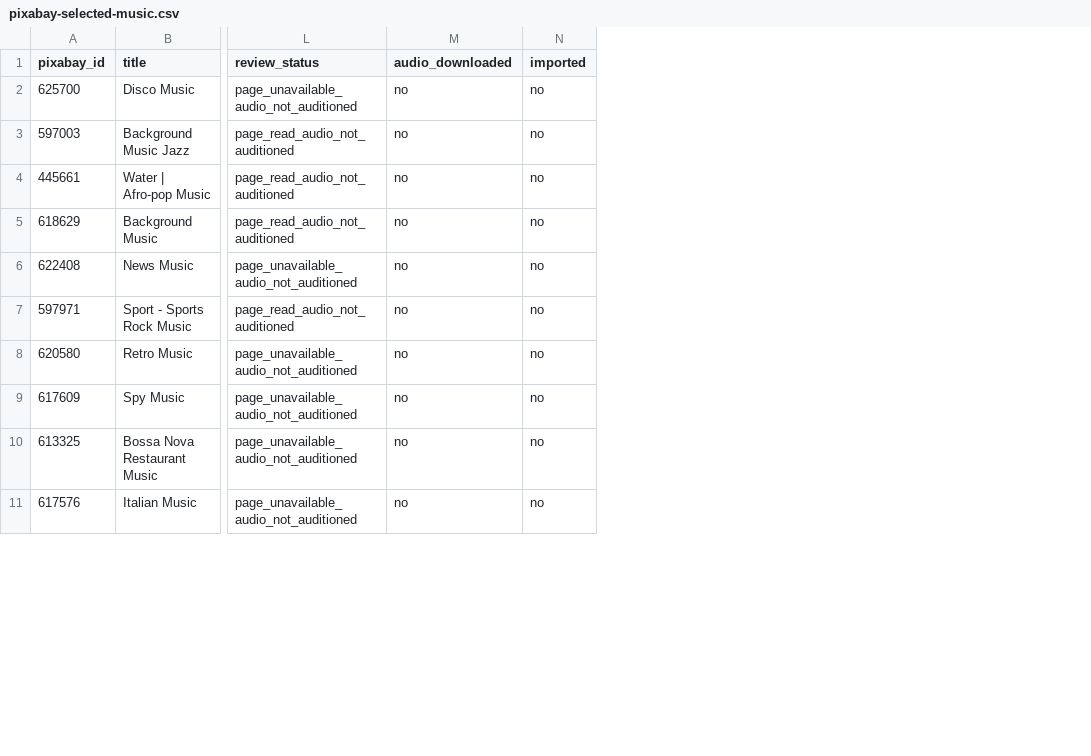
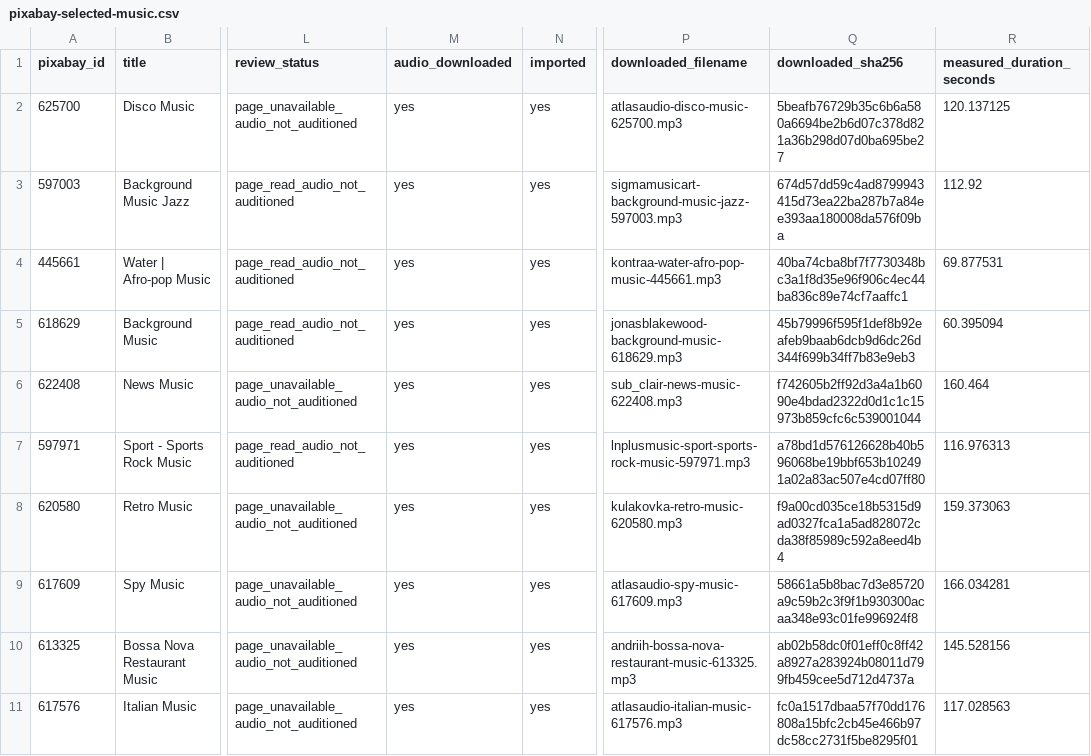
Before and after one commit to gouranga67/gm-media-server, a CSV file: docs/pixabay-selected-music.csv, drawn as a sheet; only a part is shown, gaps mark what is left out; the diff covers the shown part only; the diff names each change by its address in the sheet, - before the commit and + after, or states it on an @@ line.

Commit message:
Record verified imports for selected Pixabay music

```diff
--- a/docs/pixabay-selected-music.csv
+++ b/docs/pixabay-selected-music.csv
+column P (downloaded_filename), rows 2-11: atlasaudio-disco-music-625700.mp3 | sigmamusicart-background-music-jazz-597003.mp3 | kontraa-water-afro-pop-music-445661.mp3 | jonasblakewood-background-music-618629.mp3 | sub_clair-news-music-622408.mp3 | lnplusmusic-sport-sports-rock-music-597971.mp3 | kulakovka-retro-music-620580.mp3 | atlasaudio-spy-music-617609.mp3 | andriih-bossa-nova-restaurant-music-613325.mp3 | atlasaudio-italian-music-617576.mp3
+column Q (downloaded_sha256), rows 2-11: 5beafb76729b35c6b6a580a6694be2b6d07c378d821a36b298d07d0ba695be27 | 674d57dd59c4ad8799943415d73ea22ba287b7a84ee393aa180008da576f09ba | 40ba74cba8bf7f7730348bc3a1f8d35e96f906c4ec44ba836c89e74cf7aaffc1 | 45b79996f595f1def8b92eafeb9baab6dcb9d6dc26d344f699b34ff7b83e9eb3 | f742605b2ff92d3a4a1b6090e4bdad2322d0d1c1c15973b859cfc6c539001044 | a78bd1d576126628b40b596068be19bbf653b102491a02a83ac507e4cd07ff80 | f9a00cd035ce18b5315d9ad0327fca1a5ad828072cda38f85989c592a8eed4b4 | 58661a5b8bac7d3e85720a9c59b2c3f9f1b930300acaa348e93c01fe996924f8 | ab02b58dc0f01eff0c8ff42a8927a283924b08011d799fb459cee5d712d4737a | fc0a1517dbaa57f70dd176808a15bfc2cb45e466b97dc58cc2731f5be8295f01
+column R (measured_duration_seconds), rows 2-11: 120.137125 | 112.92 | 69.877531 | 60.395094 | 160.464 | 116.976313 | 159.373063 | 166.034281 | 145.528156 | 117.028563
-M2:M11 (audio_downloaded): no
+M2:M11 (audio_downloaded): yes
-N2:N11 (imported): no
+N2:N11 (imported): yes
```
Also changed, not shown: 16 edited cells elsewhere in this file.
